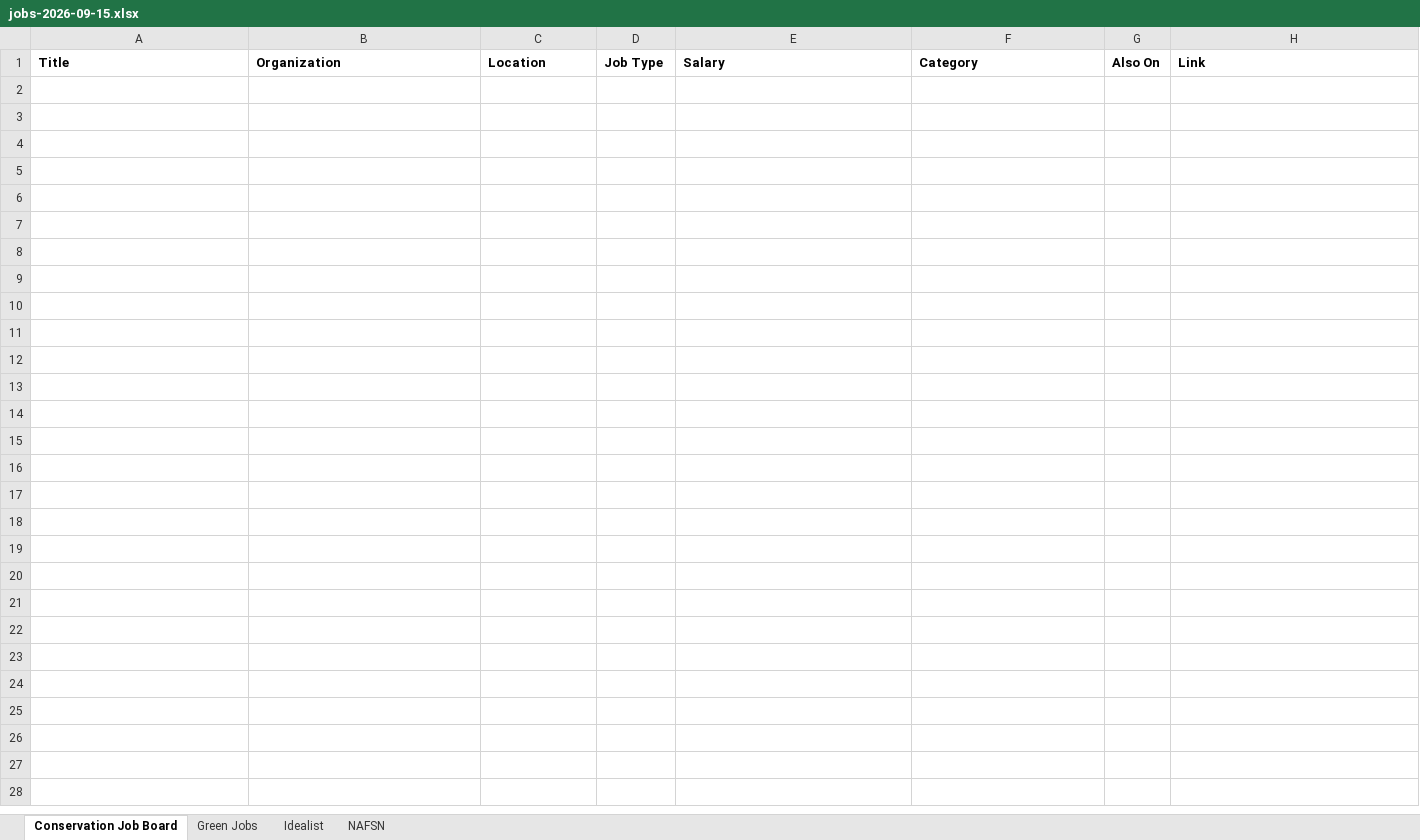
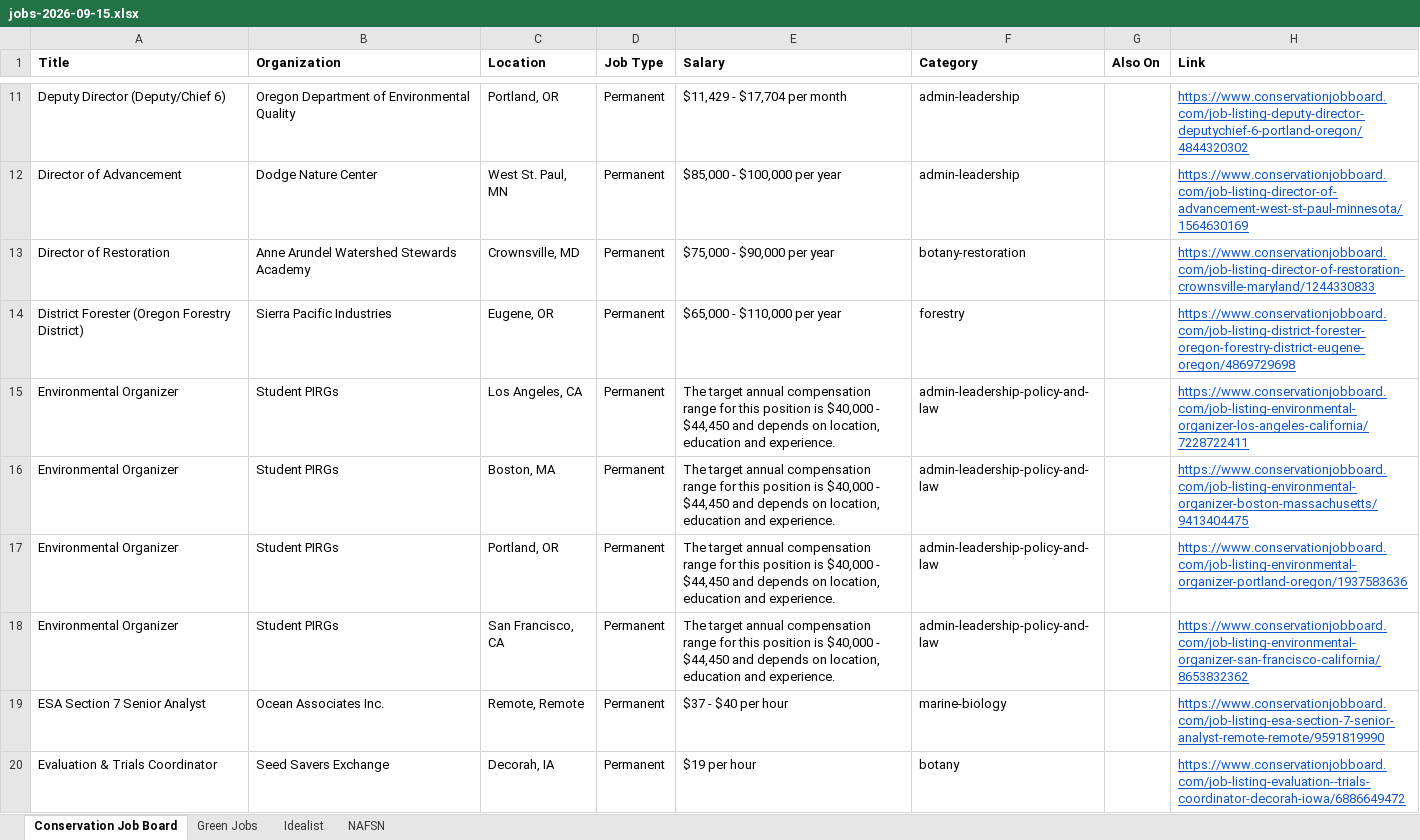
Before and after one commit to dchandarana07/jobs-digest, an Excel workbook: docs/xlsx/jobs-2026-09-15.xlsx, sheet Conservation Job Board, drawn as a sheet; only a part is shown, gaps mark what is left out; values as stored, in another font and other column widths than the file's, no borders; the diff covers the shown part only; the diff names each change by its address in the sheet, - before the commit and + after, or states it on an @@ line.

```diff
--- a/docs/xlsx/jobs-2026-09-15.xlsx (sheet Conservation Job Board)
+++ b/docs/xlsx/jobs-2026-09-15.xlsx (sheet Conservation Job Board)
+row 11: Deputy Director (Deputy/Chief 6) | Oregon Department of Environmental Quality | Portland, OR | Permanent | $11,429 - $17,704 per month | admin-leadership |  | https://www.conservationjobboard.com/job-listing-deputy-director-deputychief-6-portland-oregon/4844320302
+row 12: Director of Advancement | Dodge Nature Center | West St. Paul, MN | Permanent | $85,000 - $100,000 per year | admin-leadership |  | https://www.conservationjobboard.com/job-listing-director-of-advancement-west-st-paul-minnesota/1564630169
+row 13: Director of Restoration | Anne Arundel Watershed Stewards Academy | Crownsville, MD | Permanent | $75,000 - $90,000 per year | botany-restoration |  | https://www.conservationjobboard.com/job-listing-director-of-restoration-crownsville-maryland/1244330833
+row 14: District Forester (Oregon Forestry District) | Sierra Pacific Industries | Eugene, OR | Permanent | $65,000 - $110,000 per year | forestry |  | https://www.conservationjobboard.com/job-listing-district-forester-oregon-forestry-district-eugene-oregon/4869729698
+row 15: Environmental Organizer | Student PIRGs | Los Angeles, CA | Permanent | The target annual compensation range for this position is $40,000 - $44,450 and depends on location, education and experience. | admin-leadership-policy-and-law |  | https://www.conservationjobboard.com/job-listing-environmental-organizer-los-angeles-california/7228722411
+row 16: Environmental Organizer | Student PIRGs | Boston, MA | Permanent | The target annual compensation range for this position is $40,000 - $44,450 and depends on location, education and experience. | admin-leadership-policy-and-law |  | https://www.conservationjobboard.com/job-listing-environmental-organizer-boston-massachusetts/9413404475
+row 17: Environmental Organizer | Student PIRGs | Portland, OR | Permanent | The target annual compensation range for this position is $40,000 - $44,450 and depends on location, education and experience. | admin-leadership-policy-and-law |  | https://www.conservationjobboard.com/job-listing-environmental-organizer-portland-oregon/1937583636
+row 18: Environmental Organizer | Student PIRGs | San Francisco, CA | Permanent | The target annual compensation range for this position is $40,000 - $44,450 and depends on location, education and experience. | admin-leadership-policy-and-law |  | https://www.conservationjobboard.com/job-listing-environmental-organizer-san-francisco-california/8653832362
+row 19: ESA Section 7 Senior Analyst | Ocean Associates Inc. | Remote, Remote | Permanent | $37 - $40 per hour | marine-biology |  | https://www.conservationjobboard.com/job-listing-esa-section-7-senior-analyst-remote-remote/9591819990
+row 20: Evaluation & Trials Coordinator | Seed Savers Exchange | Decorah, IA | Permanent | $19 per hour | botany |  | https://www.conservationjobboard.com/job-listing-evaluation--trials-coordinator-decorah-iowa/6886649472
```
Also changed, not shown: 32 added rows elsewhere in this sheet, sheet Idealist, sheet Green Jobs, docs/xlsx/jobs-2026-09-14.xlsx, 4 other files.
